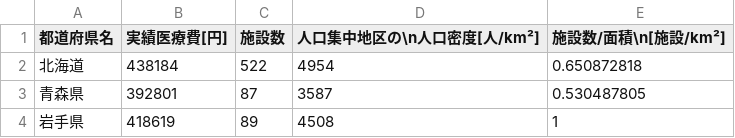
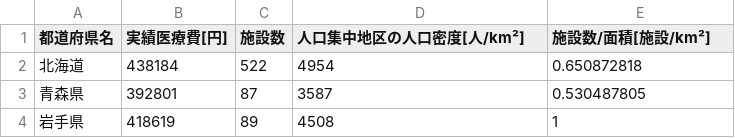
Before and after one commit to KOHO74/my_csv_data, a CSV file: data_dayo.csv, drawn as a sheet; only a part is shown.

Commit message:
Update data_dayo.csv

```diff
--- a/data_dayo.csv
+++ b/data_dayo.csv
@@ -1,2 +1,2 @@
-都道府県名,実績医療費[円],施設数,人口集中地区の\n人口密度[人/km²],施設数/面積\n[施設/km²]
+都道府県名,実績医療費[円],施設数,人口集中地区の人口密度[人/km²],施設数/面積[施設/km²]
 北海道,438184,522,4954,0.650872818
```
